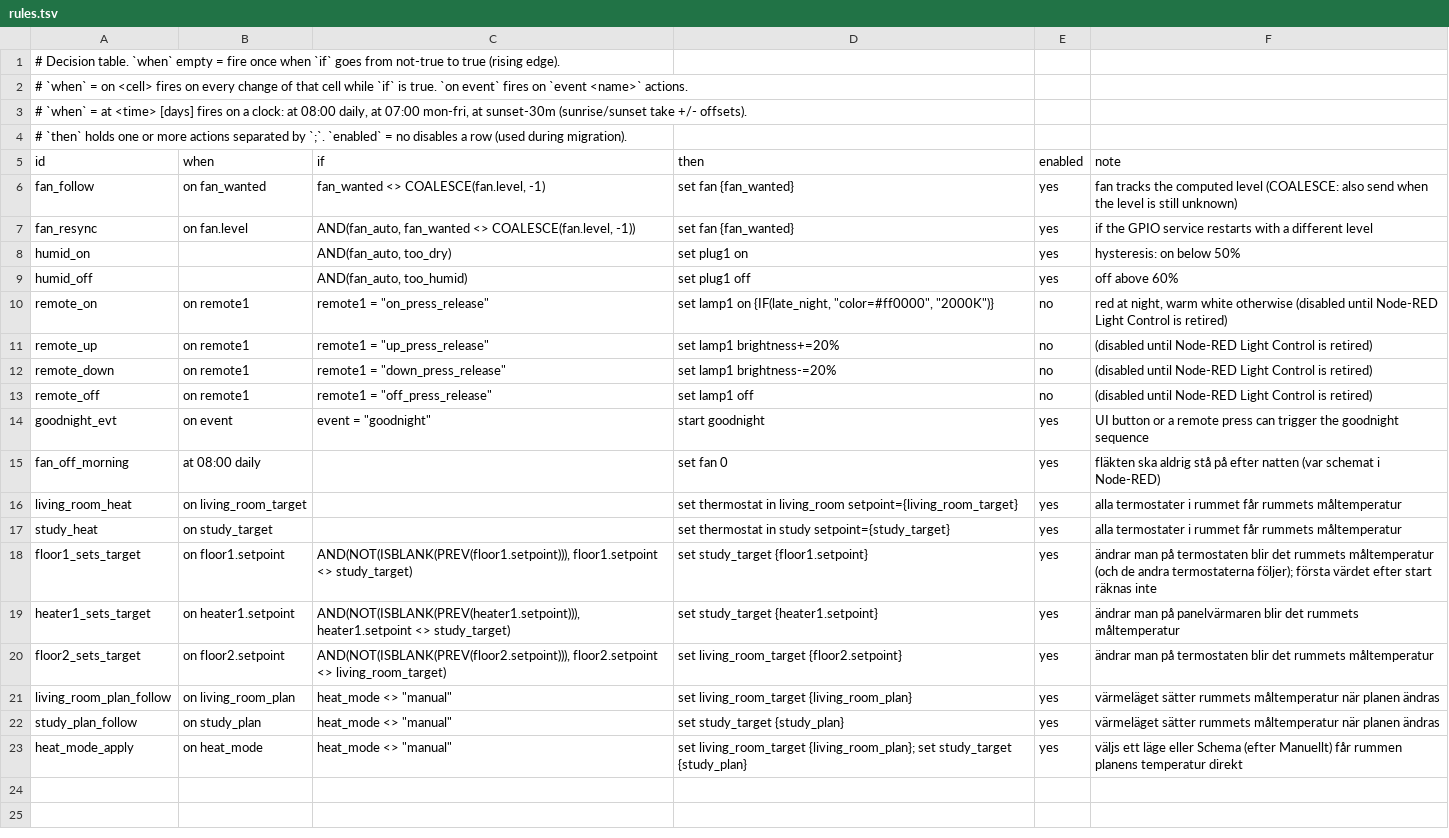
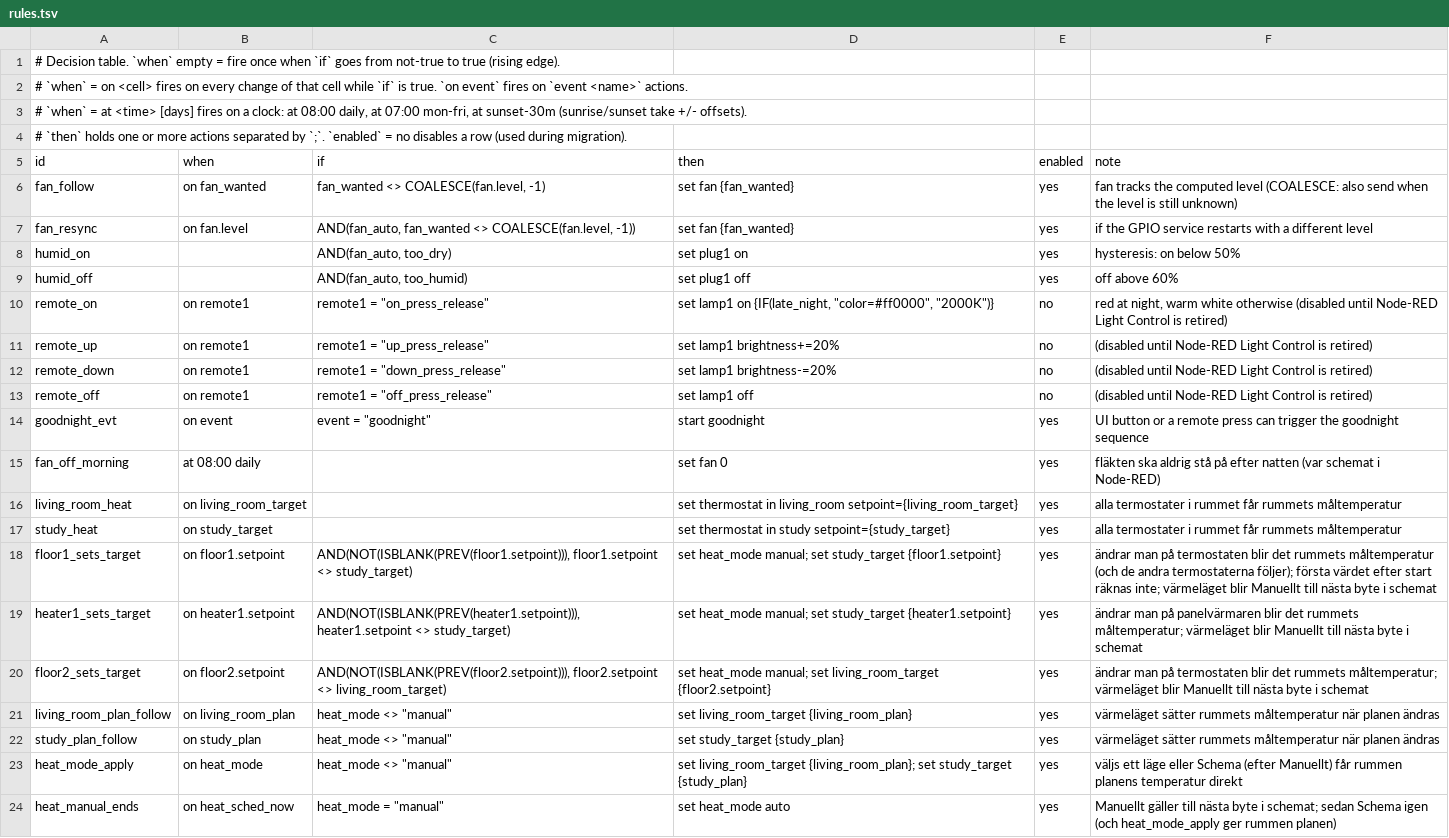
Before and after one commit to maskinrepubliken/pioneer-home, a TSV file: example/tables/rules.tsv, drawn as a sheet.

```diff
--- a/example/tables/rules.tsv
+++ b/example/tables/rules.tsv
@@ -17,5 +17,5 @@ living_room_heat	on living_room_target		set thermostat in living_room setpoint={
 study_heat	on study_target		set thermostat in study setpoint={study_target}	yes	alla termostater i rummet får rummets måltemperatur
-floor1_sets_target	on floor1.setpoint	AND(NOT(ISBLANK(PREV(floor1.setpoint))), floor1.setpoint <> study_target)	set study_target {floor1.setpoint}	yes	ändrar man på termostaten blir det rummets måltemperatur (och de andra termostaterna följer); första värdet efter start räknas inte
-heater1_sets_target	on heater1.setpoint	AND(NOT(ISBLANK(PREV(heater1.setpoint))), heater1.setpoint <> study_target)	set study_target {heater1.setpoint}	yes	ändrar man på panelvärmaren blir det rummets måltemperatur
-floor2_sets_target	on floor2.setpoint	AND(NOT(ISBLANK(PREV(floor2.setpoint))), floor2.setpoint <> living_room_target)	set living_room_target {floor2.setpoint}	yes	ändrar man på termostaten blir det rummets måltemperatur
+floor1_sets_target	on floor1.setpoint	AND(NOT(ISBLANK(PREV(floor1.setpoint))), floor1.setpoint <> study_target)	set heat_mode manual; set study_target {floor1.setpoint}	yes	ändrar man på termostaten blir det rummets måltemperatur (och de andra termostaterna följer); första värdet efter start räknas inte; värmeläget blir Manuellt till nästa byte i schemat
+heater1_sets_target	on heater1.setpoint	AND(NOT(ISBLANK(PREV(heater1.setpoint))), heater1.setpoint <> study_target)	set heat_mode manual; set study_target {heater1.setpoint}	yes	ändrar man på panelvärmaren blir det rummets måltemperatur; värmeläget blir Manuellt till nästa byte i schemat
+floor2_sets_target	on floor2.setpoint	AND(NOT(ISBLANK(PREV(floor2.setpoint))), floor2.setpoint <> living_room_target)	set heat_mode manual; set living_room_target {floor2.setpoint}	yes	ändrar man på termostaten blir det rummets måltemperatur; värmeläget blir Manuellt till nästa byte i schemat
 living_room_plan_follow	on living_room_plan	heat_mode <> "manual"	set living_room_target {living_room_plan}	yes	värmeläget sätter rummets måltemperatur när planen ändras
@@ -23 +23,2 @@ study_plan_follow	on study_plan	heat_mode <> "manual"	set study_target {study_pl
 heat_mode_apply	on heat_mode	heat_mode <> "manual"	set living_room_target {living_room_plan}; set study_target {study_plan}	yes	väljs ett läge eller Schema (efter Manuellt) får rummen planens temperatur direkt
+heat_manual_ends	on heat_sched_now	heat_mode = "manual"	set heat_mode auto	yes	Manuellt gäller till nästa byte i schemat; sedan Schema igen (och heat_mode_apply ger rummen planen)
```
Also changed, not shown: example/scenarios/heat_modes.tsv, example/scenarios/room_target.tsv, 4 other files.
